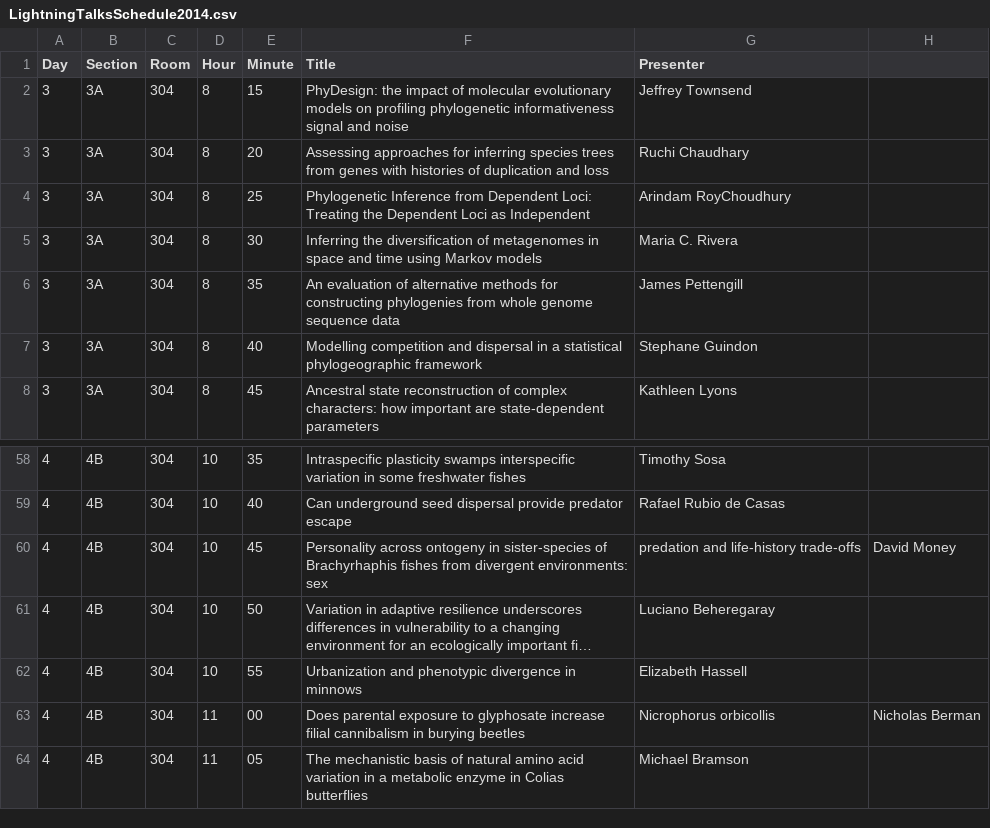
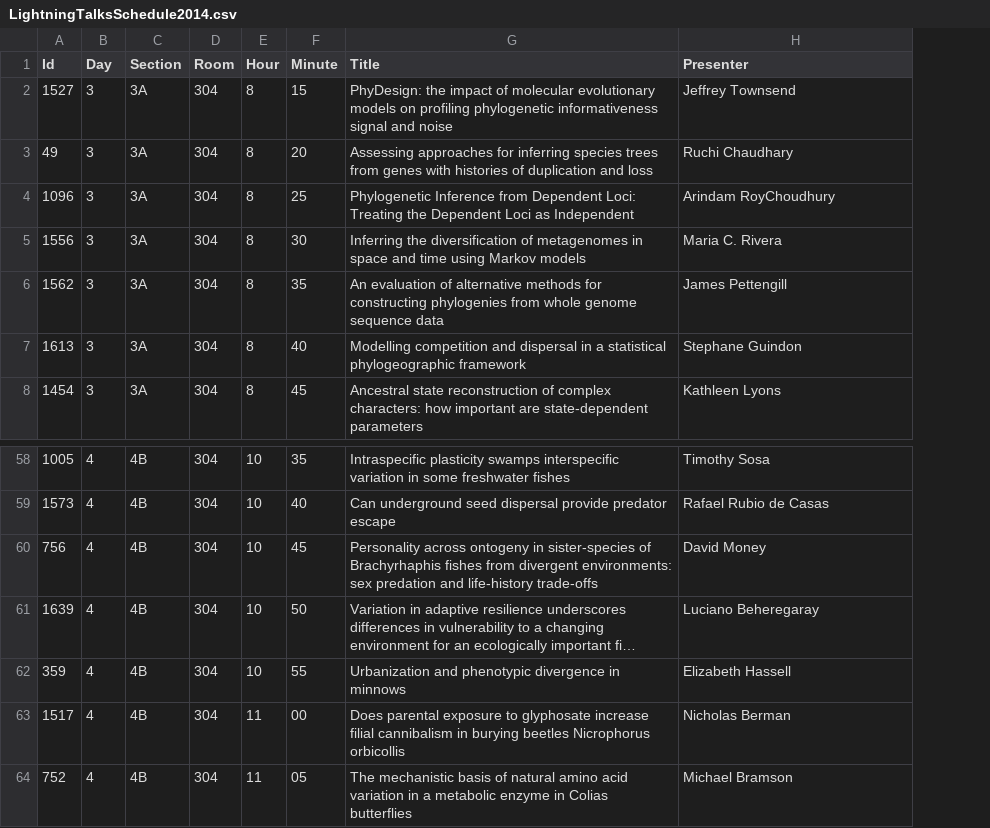
Before and after one commit to bomeara/lightningtimer, a CSV file: lightningTimer/data/LightningTalksSchedule2014.csv, drawn as a sheet; only a part is shown, gaps mark what is left out; long unchanged cells end in …; removed rows and columns are numbered as before the commit, all else as after; the diff names each change by its address in the sheet, - before the commit and + after, or states it on an @@ line.

```diff
--- a/lightningTimer/data/LightningTalksSchedule2014.csv
+++ b/lightningTimer/data/LightningTalksSchedule2014.csv
+column A (Id), rows 2-8: 1527 | 49 | 1096 | 1556 | 1562 | 1613 | 1454; rows 58-64: 1005 | 1573 | 756 | 1639 | 359 | 1517 | 752
-column H, rows 60-63: David Money |  |  | Nicholas Berman
-G60 (Title): …environments: sex
+G60 (Title): …environments: sex predation and life-history trade-offs
-H60 (Presenter): predation and life-history trade-offs
+H60 (Presenter): David Money
-G63 (Title): …burying beetles
+G63 (Title): …burying beetles Nicrophorus orbicollis
-H63 (Presenter): Nicrophorus orbicollis
+H63 (Presenter): Nicholas Berman
```
Also changed, not shown: 2 other files.
